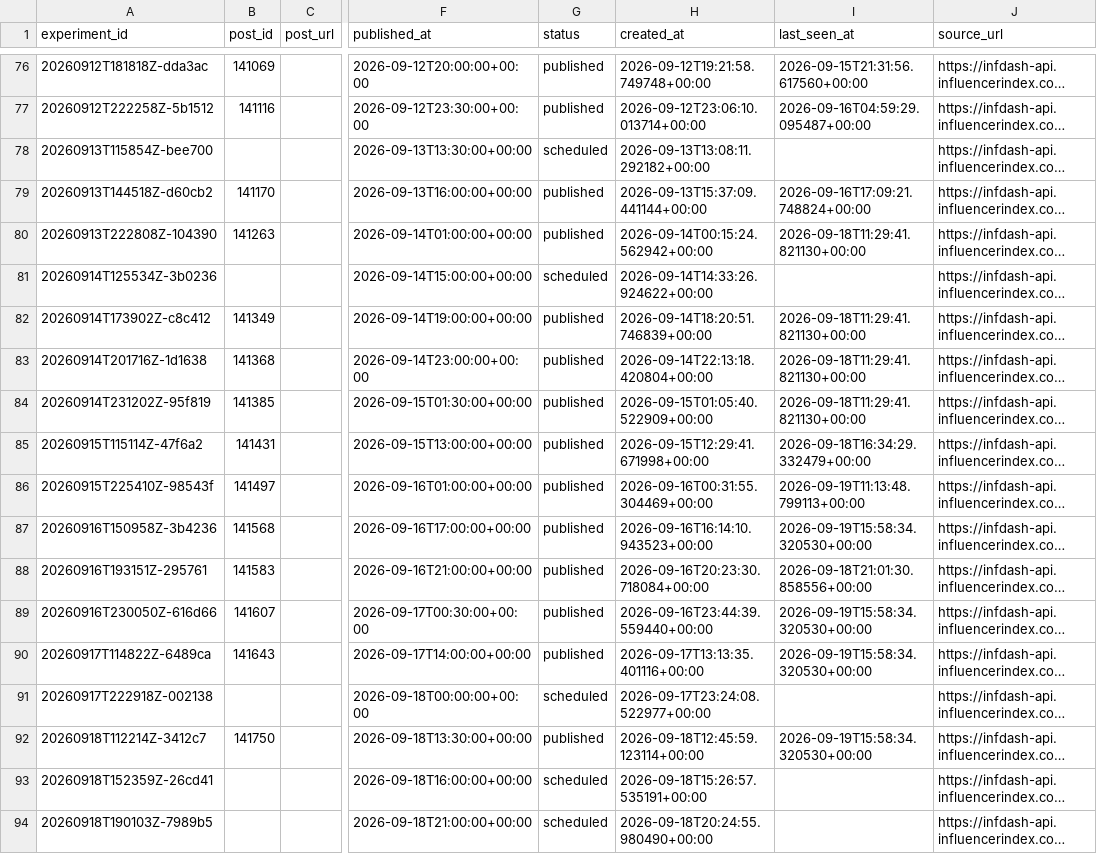
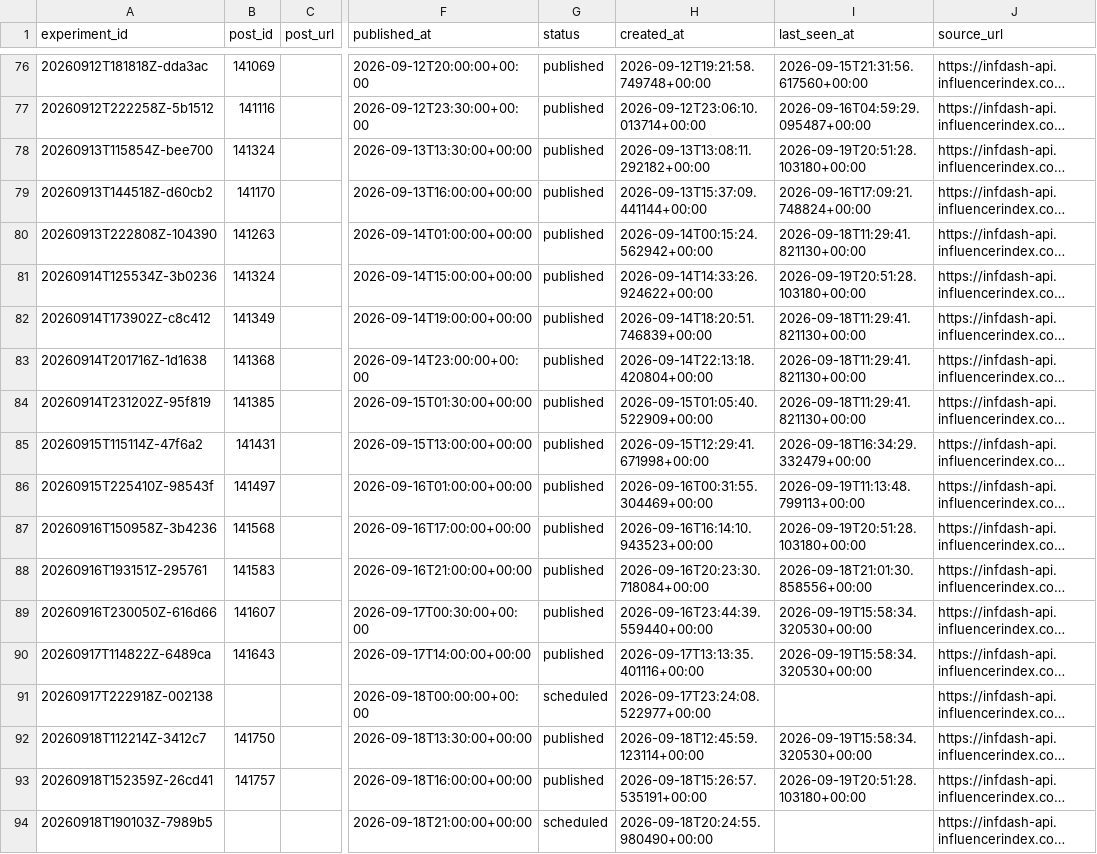
Before and after one commit to Wahb-tech/video-pipeline, a CSV file: data/published_posts.csv, drawn as a sheet; only a part is shown, gaps mark what is left out; long unchanged cells end in …; the diff names each change by its address in the sheet, - before the commit and + after, or states it on an @@ line.

```diff
--- a/data/published_posts.csv
+++ b/data/published_posts.csv
-B78 (post_id): (empty)
+B78 (post_id): 141324
-G78 (status): scheduled
+G78 (status): published
-I78 (last_seen_at): (empty)
+I78 (last_seen_at): 2026-09-19T20:51:28.103180+00:00
-B81 (post_id): (empty)
+B81 (post_id): 141324
-G81 (status): scheduled
+G81 (status): published
-I81 (last_seen_at): (empty)
+I81 (last_seen_at): 2026-09-19T20:51:28.103180+00:00
-I87 (last_seen_at): 2026-09-19T15:58:34.320530+00:00
+I87 (last_seen_at): 2026-09-19T20:51:28.103180+00:00
-B93 (post_id): (empty)
+B93 (post_id): 141757
-G93 (status): scheduled
+G93 (status): published
-I93 (last_seen_at): (empty)
+I93 (last_seen_at): 2026-09-19T20:51:28.103180+00:00
```
Also changed, not shown: data/metric_snapshots.csv, 2 other files.
